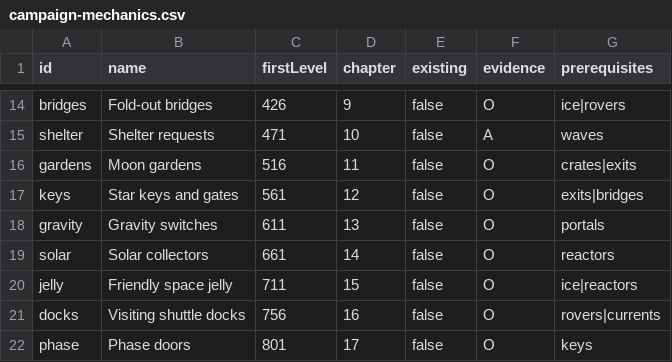
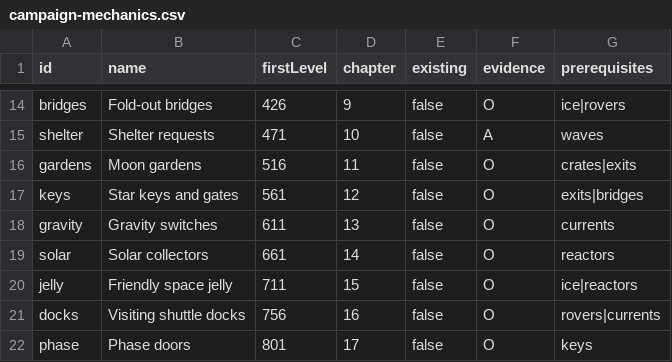
Before and after one commit to lasmith1689-sys/sliding-stars, a CSV file: docs/campaign-mechanics.csv, drawn as a sheet; only a part is shown, gaps mark what is left out.

```diff
--- a/docs/campaign-mechanics.csv
+++ b/docs/campaign-mechanics.csv
@@ -17,3 +17,3 @@ gardens,Moon gardens,516,11,false,O,crates|exits
 keys,Star keys and gates,561,12,false,O,exits|bridges
-gravity,Gravity switches,611,13,false,O,portals
+gravity,Gravity switches,611,13,false,O,currents
 solar,Solar collectors,661,14,false,O,reactors
```
Also changed, not shown: 40 other files.
